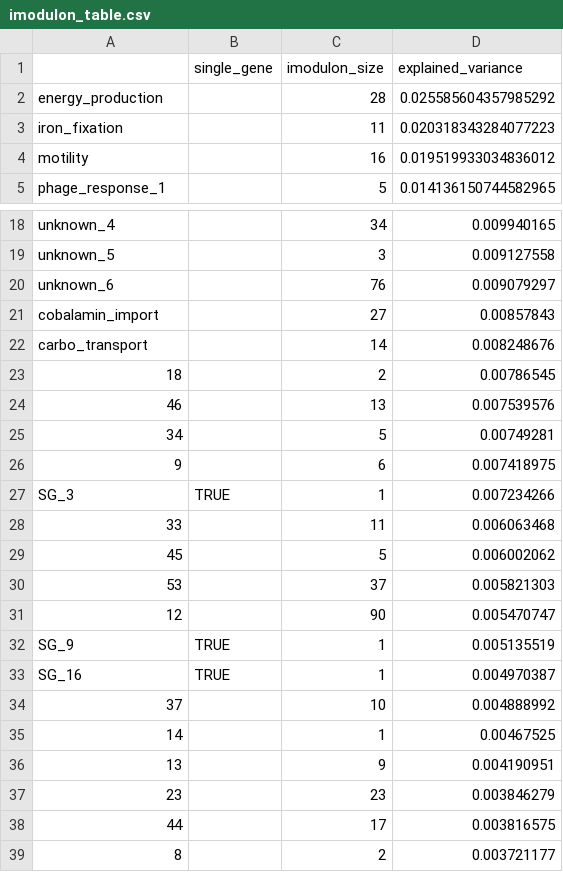
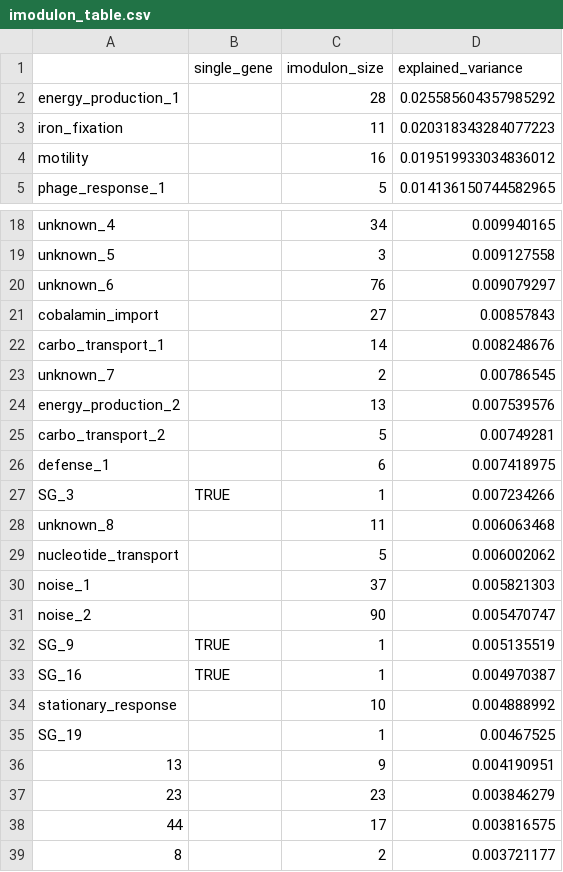
Before and after one commit to cristalzucsd/iModulonMiner, a CSV file: data/processed_data/imodulon_table.csv, drawn as a sheet; only a part is shown, gaps mark what is left out.

```diff
--- a/data/processed_data/imodulon_table.csv
+++ b/data/processed_data/imodulon_table.csv
@@ -1,3 +1,3 @@
 ,single_gene,imodulon_size,explained_variance
-energy_production,,28,0.025585604357985292
+energy_production_1,,28,0.025585604357985292
 iron_fixation,,11,0.020318343284077223
@@ -21,16 +21,16 @@ unknown_6,,76,0.009079297
 cobalamin_import,,27,0.00857843
-carbo_transport,,14,0.008248676
-18,,2,0.00786545
-46,,13,0.007539576
-34,,5,0.00749281
-9,,6,0.007418975
+carbo_transport_1,,14,0.008248676
+unknown_7,,2,0.00786545
+energy_production_2,,13,0.007539576
+carbo_transport_2,,5,0.00749281
+defense_1,,6,0.007418975
 SG_3,TRUE,1,0.007234266
-33,,11,0.006063468
-45,,5,0.006002062
-53,,37,0.005821303
-12,,90,0.005470747
+unknown_8,,11,0.006063468
+nucleotide_transport,,5,0.006002062
+noise_1,,37,0.005821303
+noise_2,,90,0.005470747
 SG_9,TRUE,1,0.005135519
 SG_16,TRUE,1,0.004970387
-37,,10,0.004888992
-14,,1,0.00467525
+stationary_response,,10,0.004888992
+SG_19,,1,0.00467525
 13,,9,0.004190951
```
Also changed, not shown: data/processed_data/imodulon_table_raw.csv, 3 other files.
